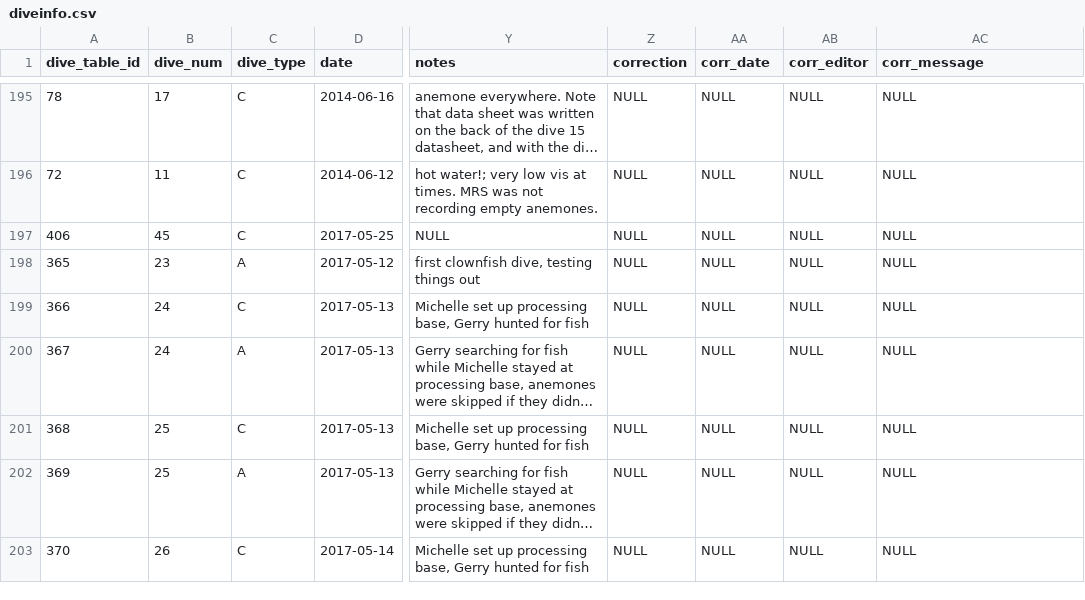
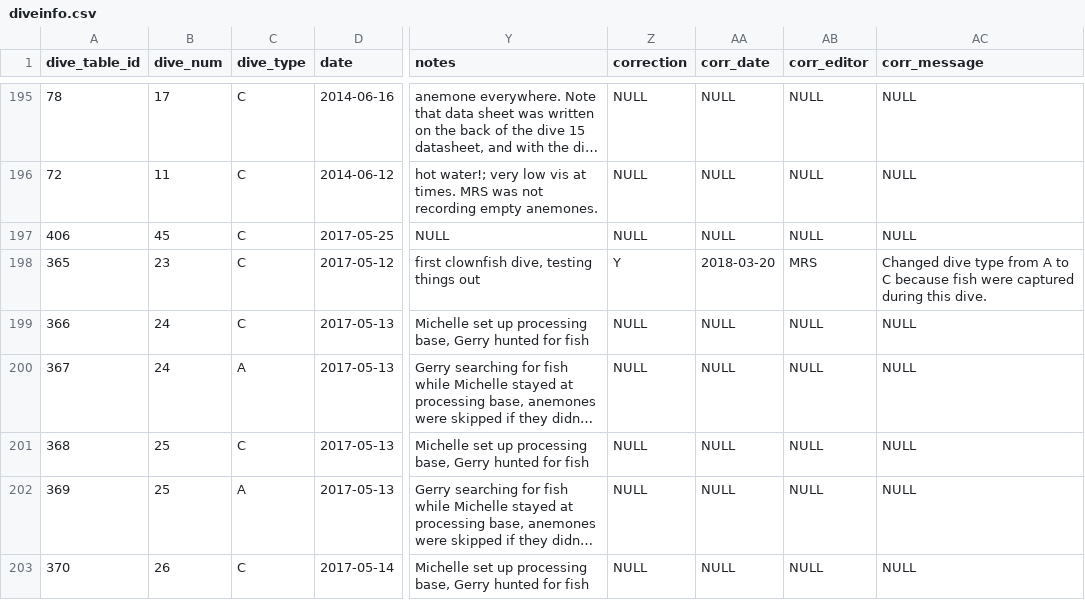
Before and after one commit to pinskylab/field, a CSV file: data/diveinfo.csv, drawn as a sheet; only a part is shown, gaps mark what is left out; long unchanged cells end in …; the diff names each change by its address in the sheet, - before the commit and + after, or states it on an @@ line.

Commit message:
updated diveinfo.csv with dive type correction from 2017

```diff
--- a/data/diveinfo.csv
+++ b/data/diveinfo.csv
-C198 (dive_type): A
+C198 (dive_type): C
-Z198 (correction): NULL
+Z198 (correction): Y
-AA198 (corr_date): NULL
+AA198 (corr_date): 2018-03-20
-AB198 (corr_editor): NULL
+AB198 (corr_editor): MRS
-AC198 (corr_message): NULL
+AC198 (corr_message): Changed dive type from A to C because fish were captured during this dive.
```
